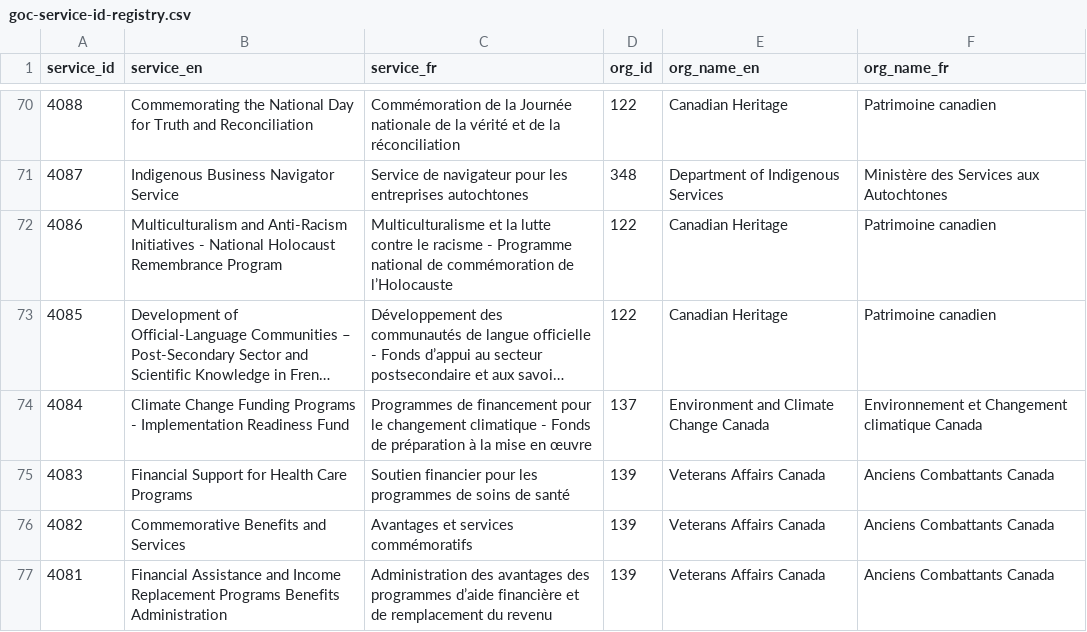
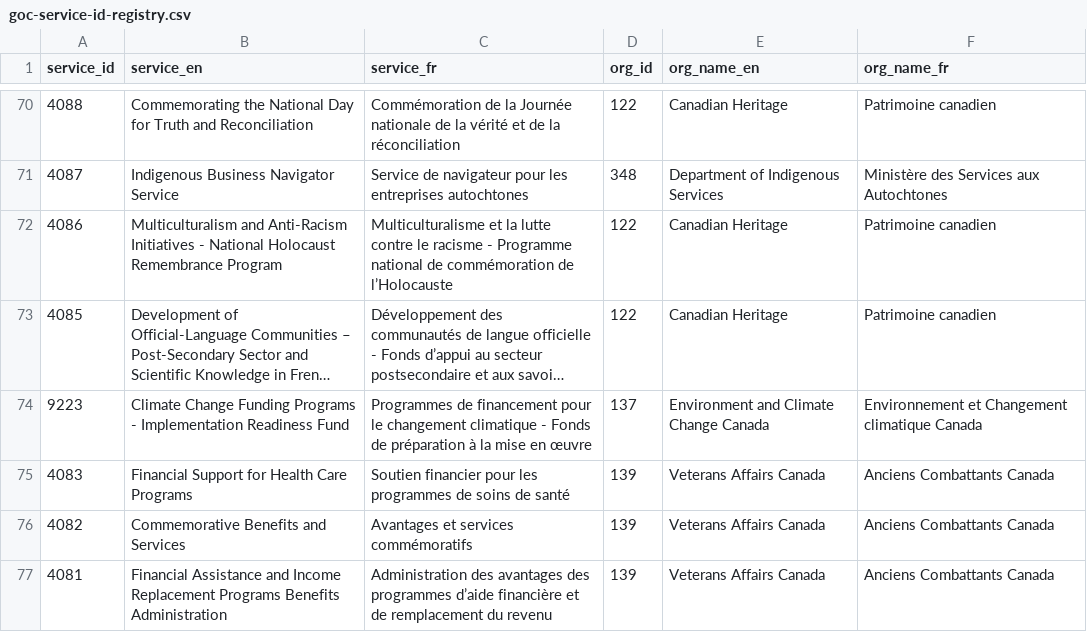
Before and after one commit to gcperformance/utilities, a CSV file: goc-service-id-registry.csv, drawn as a sheet; only a part is shown, gaps mark what is left out; long unchanged cells end in …; the diff names each change by its address in the sheet, - before the commit and + after, or states it on an @@ line.

Commit message:
Add files via upload
updated SID for ECCC

```diff
--- a/goc-service-id-registry.csv
+++ b/goc-service-id-registry.csv
-A74 (service_id): 4084
+A74 (service_id): 9223
```
